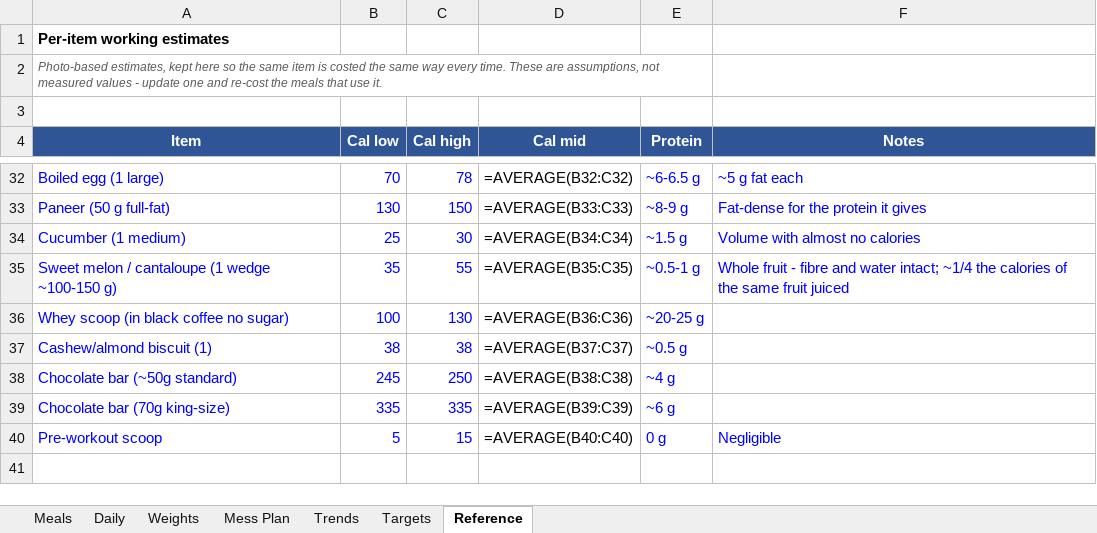
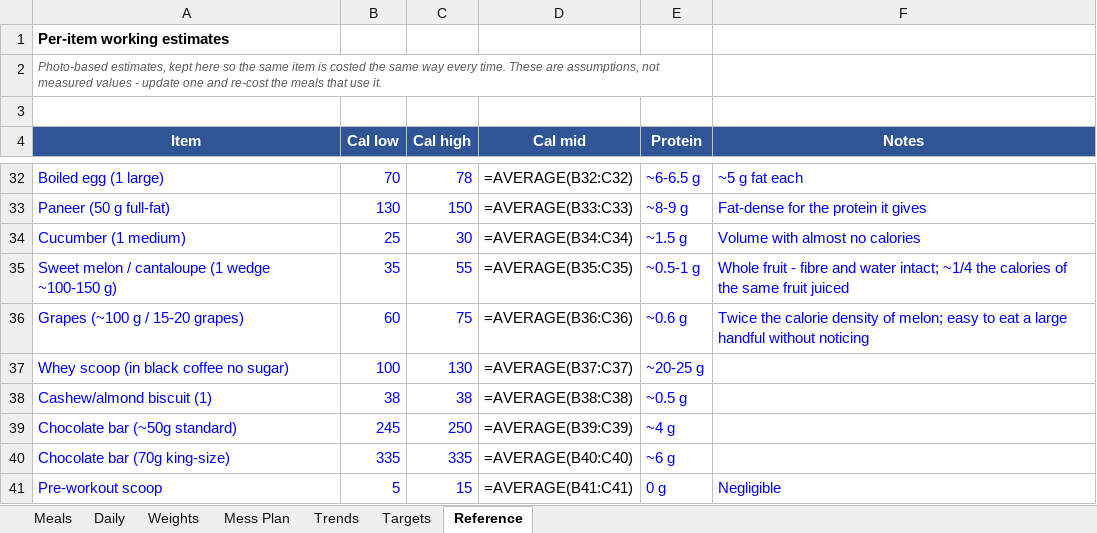
Before and after one commit to cakiran369/Kiranwebsite, an Excel workbook: nutrition/calorie_tracker.xlsx, sheet Reference, drawn as a sheet; only a part is shown, gaps mark what is left out; values as stored, in another font and other column widths than the file's, no borders; formulas without a stored value are shown as written; addresses are those after the commit; the diff names each change by its address in the sheet, - before the commit and + after, or states it on an @@ line.

```diff
--- a/nutrition/calorie_tracker.xlsx (sheet Reference)
+++ b/nutrition/calorie_tracker.xlsx (sheet Reference)
+row 36: Grapes (~100 g / 15-20 grapes) | 60 | 75 | =AVERAGE(B36:C36) | ~0.6 g | Twice the calorie density of melon; easy to eat a large handful without noticing
-D37 (Cal mid): =AVERAGE(B36:C36)
+D37 (Cal mid): =AVERAGE(B37:C37)
-D38 (Cal mid): =AVERAGE(B37:C37)
+D38 (Cal mid): =AVERAGE(B38:C38)
-D39 (Cal mid): =AVERAGE(B38:C38)
+D39 (Cal mid): =AVERAGE(B39:C39)
-D40 (Cal mid): =AVERAGE(B39:C39)
+D40 (Cal mid): =AVERAGE(B40:C40)
-D41 (Cal mid): =AVERAGE(B40:C40)
+D41 (Cal mid): =AVERAGE(B41:C41)
```
Also changed, not shown: 1 other file.
